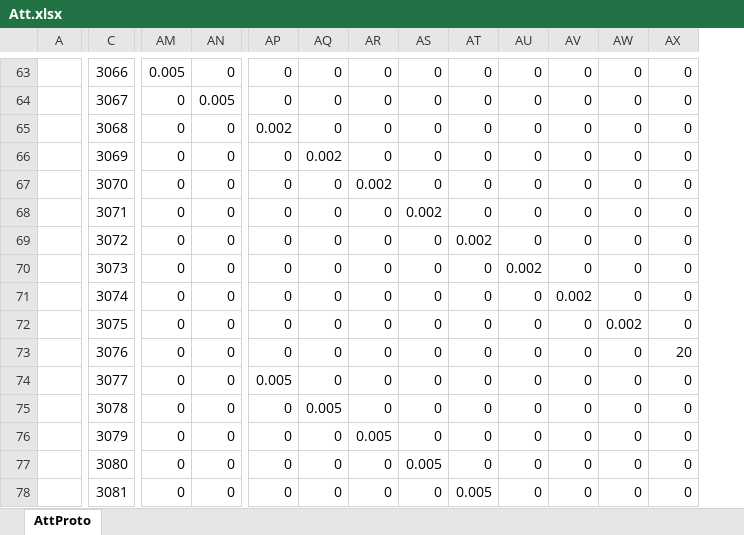
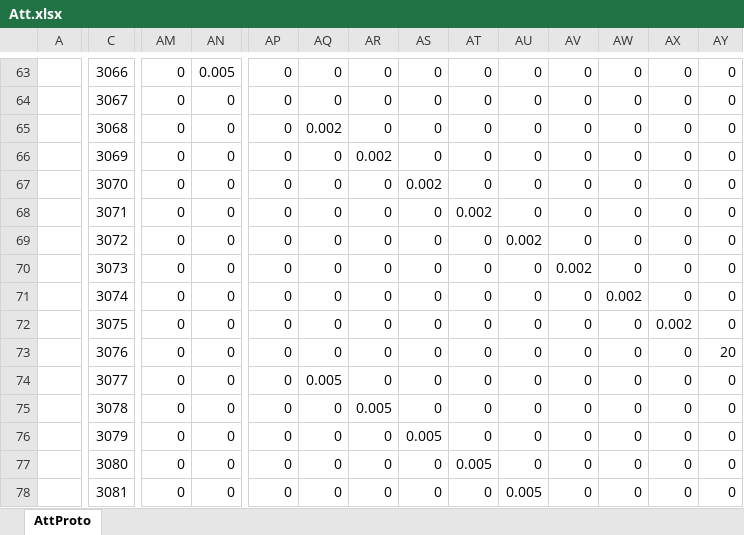
Before and after one commit to east-eden/server_bin, an Excel workbook: config/excel/Att.xlsx, sheet AttProto, drawn as a sheet; only a part is shown, gaps mark what is left out; values as stored, in another font and other column widths than the file's, no borders; the diff covers the shown part only; the diff names each change by its address in the sheet, - before the commit and + after, or states it on an @@ line.

```diff
--- a/config/excel/Att.xlsx (sheet AttProto)
+++ b/config/excel/Att.xlsx (sheet AttProto)
+column AY, rows 63-78: 0 | 0 | 0 | 0 | 0 | 0 | 0 | 0 | 0 | 0 | 20 | 0 | 0 | 0 | 0 | 0
-AM63: 0.005
+AM63: 0
-AN63: 0
+AN63: 0.005
-AN64: 0.005
+AN64: 0
-AP65: 0.002
+AP65: 0
-AQ65: 0
+AQ65: 0.002
-AQ66: 0.002
+AQ66: 0
-AR66: 0
+AR66: 0.002
-AR67: 0.002
+AR67: 0
-AS67: 0
+AS67: 0.002
-AS68: 0.002
+AS68: 0
-AT68: 0
+AT68: 0.002
-AT69: 0.002
+AT69: 0
-AU69: 0
+AU69: 0.002
-AU70: 0.002
+AU70: 0
-AV70: 0
+AV70: 0.002
-AV71: 0.002
+AV71: 0
-AW71: 0
+AW71: 0.002
-AW72: 0.002
+AW72: 0
-AX72: 0
+AX72: 0.002
-AX73: 20
+AX73: 0
-AP74: 0.005
+AP74: 0
-AQ74: 0
+AQ74: 0.005
-AQ75: 0.005
+AQ75: 0
-AR75: 0
+AR75: 0.005
-AR76: 0.005
+AR76: 0
-AS76: 0
+AS76: 0.005
-AS77: 0.005
+AS77: 0
-AT77: 0
+AT77: 0.005
-AT78: 0.005
+AT78: 0
-AU78: 0
+AU78: 0.005
```
Also changed, not shown: 130 edited cells elsewhere in this sheet, formulas that keep their value, config/excel/Hero.xlsx, 4 other files.
